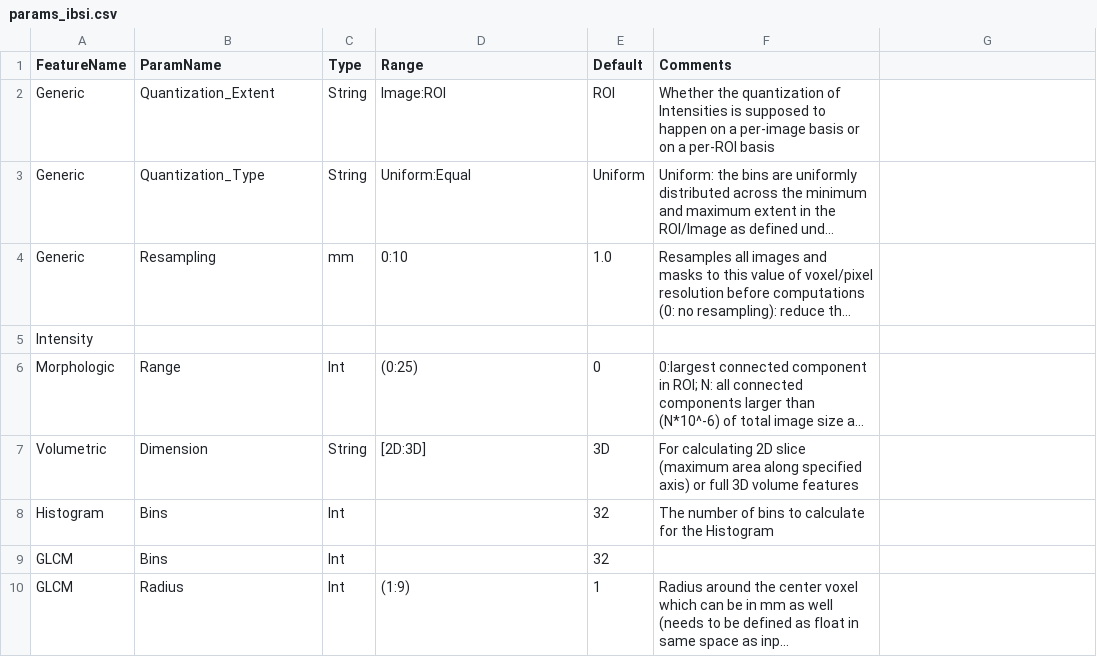
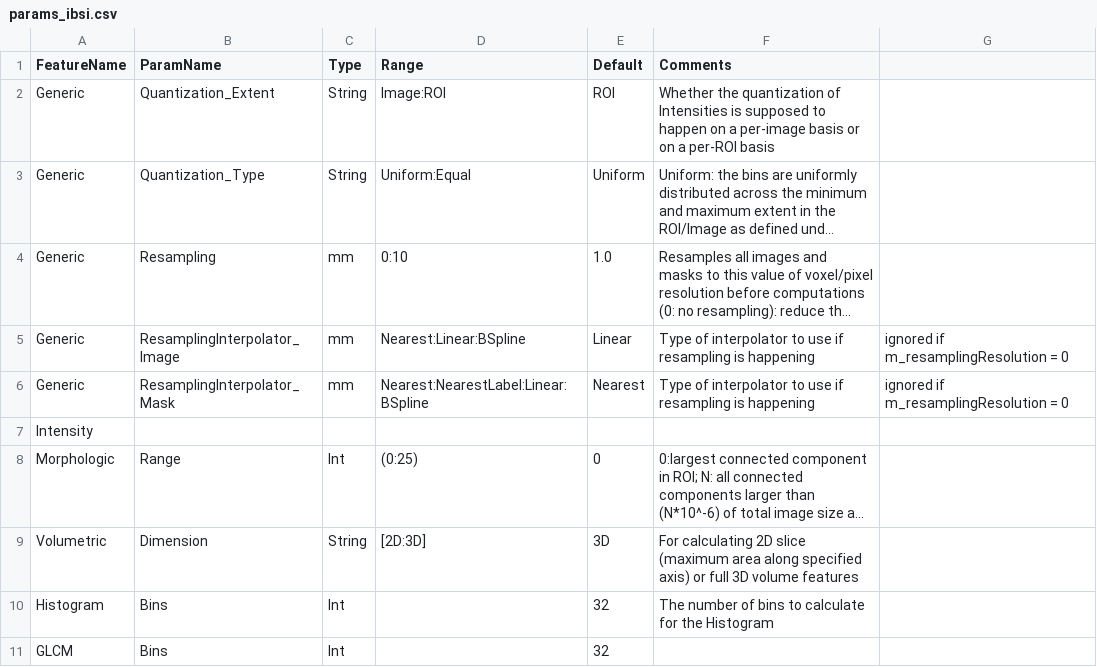
Before and after one commit to CBICA/CaPTk, a CSV file: src/applications/FeatureExtraction/data/params_ibsi.csv, drawn as a sheet; only a part is shown; the shorter side is filled out with more unchanged rows; long unchanged cells end in …; the diff names each change by its address in the sheet, - before the commit and + after, or states it on an @@ line.

```diff
--- a/src/applications/FeatureExtraction/data/params_ibsi.csv
+++ b/src/applications/FeatureExtraction/data/params_ibsi.csv
+row 5: Generic | ResamplingInterpolator_Image | mm | Nearest:Linear:BSpline | Linear | Type of interpolator to use if resampling is happening | ignored if m_resamplingResolution = 0
+row 6: Generic | ResamplingInterpolator_Mask | mm | Nearest:NearestLabel:Linear:BSpline | Nearest | Type of interpolator to use if resampling is happening | ignored if m_resamplingResolution = 0
```
Also changed, not shown: src/applications/FeatureExtraction/data/params_ibsi_ct.csv.
